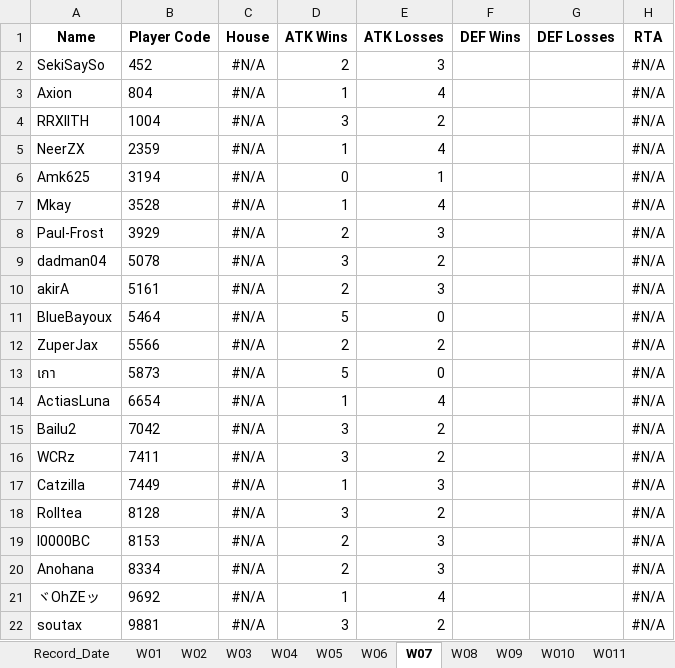
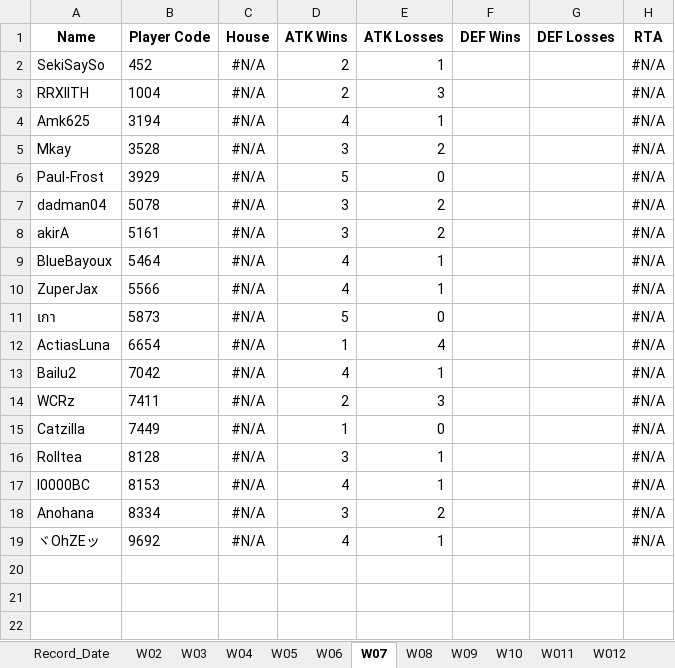
Before and after one commit to game-gomamon/gvgplaner, an Excel workbook: data/player_stat.xlsx, sheet W07, drawn as a sheet; values as stored, in another font and other column widths than the file's, no borders; removed rows and columns are numbered as before the commit, all else as after; the diff names each change by its address in the sheet, - before the commit and + after, or states it on an @@ line.

```diff
--- a/data/player_stat.xlsx (sheet W07)
+++ b/data/player_stat.xlsx (sheet W07)
-sheet tab: W01
-sheet tab: W010
+sheet tab: W10
+sheet tab: W012
-E2 (ATK Losses): 3
+E2 (ATK Losses): 1
-row 3: Axion | 804 | #N/A | 1 | 4 |  |  | #N/A
-D3 (ATK Wins): 3
+D3 (ATK Wins): 2
-E3 (ATK Losses): 2
+E3 (ATK Losses): 3
-row 5: NeerZX | 2359 | #N/A | 1 | 4 |  |  | #N/A
-D4 (ATK Wins): 0
+D4 (ATK Wins): 4
-D5 (ATK Wins): 1
+D5 (ATK Wins): 3
-E5 (ATK Losses): 4
+E5 (ATK Losses): 2
-D6 (ATK Wins): 2
+D6 (ATK Wins): 5
-E6 (ATK Losses): 3
+E6 (ATK Losses): 0
-D8 (ATK Wins): 2
+D8 (ATK Wins): 3
-E8 (ATK Losses): 3
+E8 (ATK Losses): 2
-D9 (ATK Wins): 5
+D9 (ATK Wins): 4
-E9 (ATK Losses): 0
+E9 (ATK Losses): 1
-D10 (ATK Wins): 2
+D10 (ATK Wins): 4
-E10 (ATK Losses): 2
+E10 (ATK Losses): 1
-D13 (ATK Wins): 3
+D13 (ATK Wins): 4
-E13 (ATK Losses): 2
+E13 (ATK Losses): 1
-D14 (ATK Wins): 3
+D14 (ATK Wins): 2
-E14 (ATK Losses): 2
+E14 (ATK Losses): 3
-E15 (ATK Losses): 3
+E15 (ATK Losses): 0
-E16 (ATK Losses): 2
+E16 (ATK Losses): 1
-D17 (ATK Wins): 2
+D17 (ATK Wins): 4
-E17 (ATK Losses): 3
+E17 (ATK Losses): 1
-D18 (ATK Wins): 2
+D18 (ATK Wins): 3
-E18 (ATK Losses): 3
+E18 (ATK Losses): 2
-D19 (ATK Wins): 1
+D19 (ATK Wins): 4
-E19 (ATK Losses): 4
+E19 (ATK Losses): 1
-row 22: soutax | 9881 | #N/A | 3 | 2 |  |  | #N/A
```
Also changed, not shown: sheet W08, sheet W011, sheet W09, sheet W04, sheet W03, sheet W05, 3 more sheets, 1 other file.
